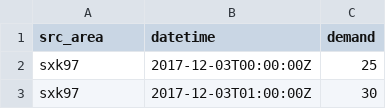
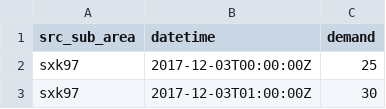
Before and after one commit to teamalgoritma/capstoneml-leaderboard, a CSV file: solution/sol_forecast_scotty_new.csv, drawn as a sheet; only a part is shown.

```diff
--- a/solution/sol_forecast_scotty_new.csv
+++ b/solution/sol_forecast_scotty_new.csv
@@ -1,2 +1,2 @@
-src_area,datetime,demand
+src_sub_area,datetime,demand
 sxk97,2017-12-03T00:00:00Z,25
```
Also changed, not shown: solution/sol_class_scotty_new.csv, 3 other files.
